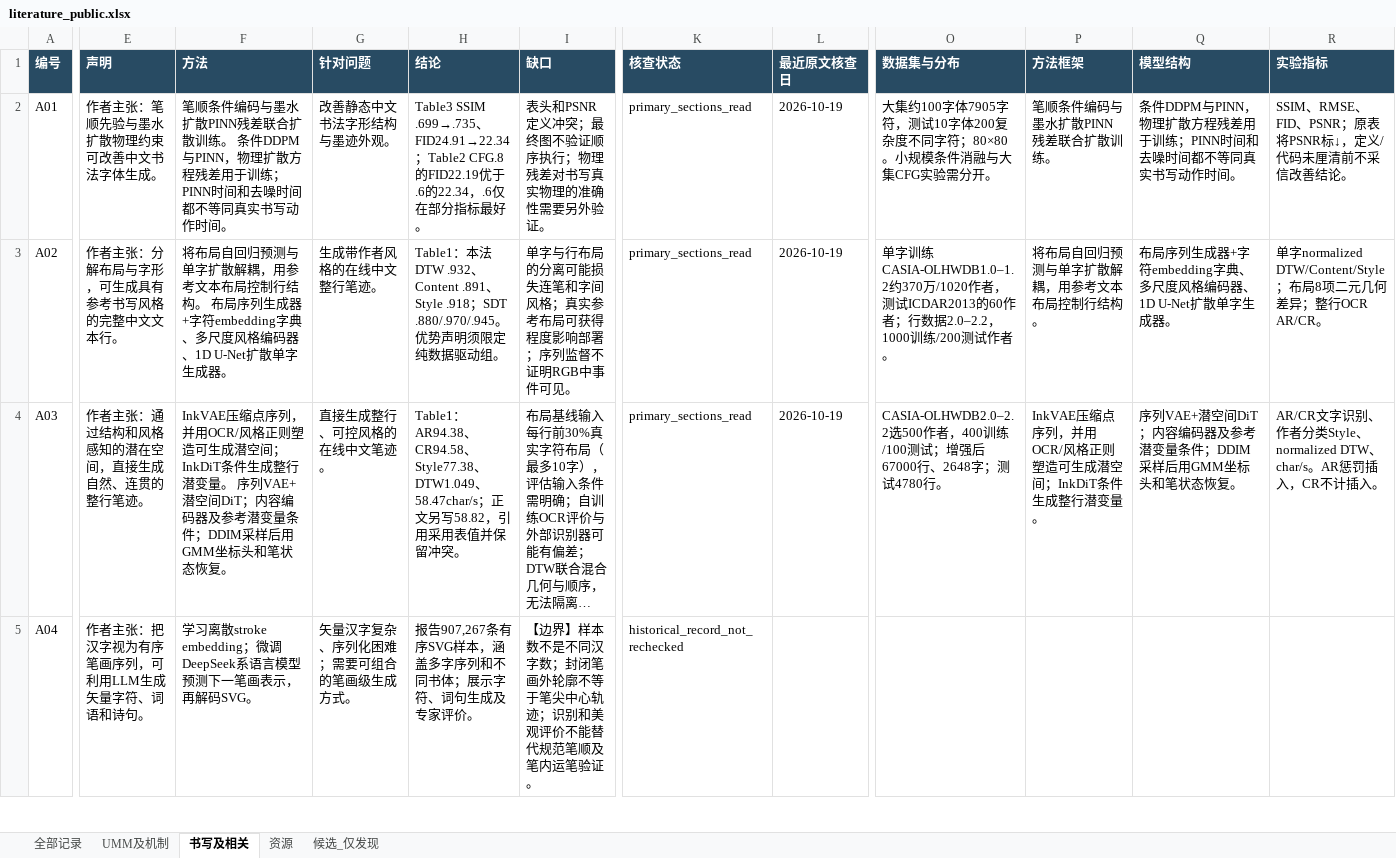
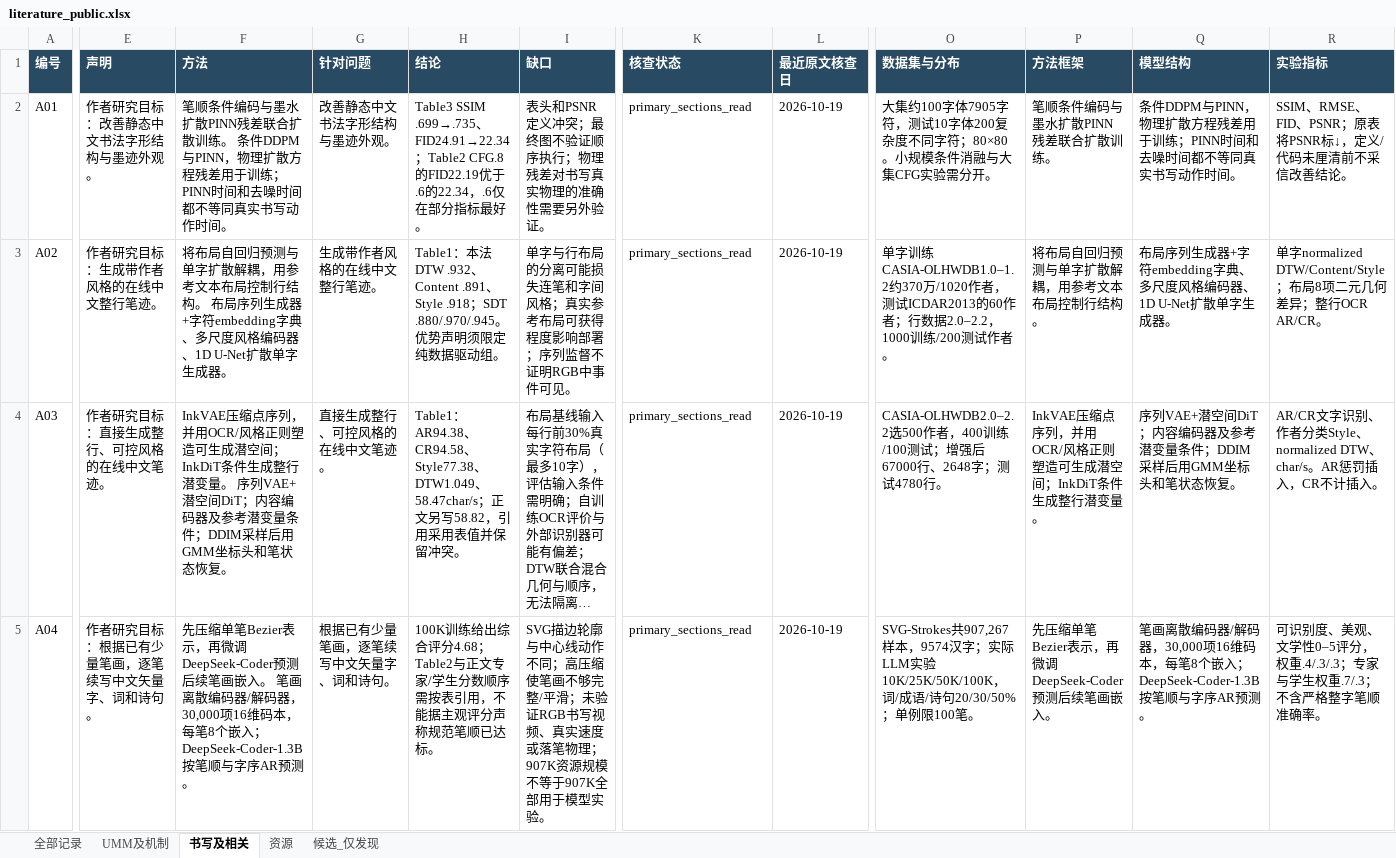
Before and after one commit to lljjcc426/UMM, an Excel workbook: data/literature_public.xlsx, sheet 书写及相关, drawn as a sheet; only a part is shown, gaps mark what is left out; long unchanged cells end in …; values as stored, in another font and other column widths than the file's, no borders; the diff covers the shown part only; the diff names each change by its address in the sheet, - before the commit and + after, or states it on an @@ line.

```diff
--- a/data/literature_public.xlsx (sheet 书写及相关)
+++ b/data/literature_public.xlsx (sheet 书写及相关)
-E2 (声明): 作者主张：笔顺先验与墨水扩散物理约束可改善中文书法字体生成。
+E2 (声明): 作者研究目标：改善静态中文书法字形结构与墨迹外观。
-E3 (声明): 作者主张：分解布局与字形，可生成具有参考书写风格的完整中文文本行。
+E3 (声明): 作者研究目标：生成带作者风格的在线中文整行笔迹。
-E4 (声明): 作者主张：通过结构和风格感知的潜在空间，直接生成自然、连贯的整行笔迹。
+E4 (声明): 作者研究目标：直接生成整行、可控风格的在线中文笔迹。
-E5 (声明): 作者主张：把汉字视为有序笔画序列，可利用LLM生成矢量字符、词语和诗句。
+E5 (声明): 作者研究目标：根据已有少量笔画，逐笔续写中文矢量字、词和诗句。
-F5 (方法): 学习离散stroke embedding；微调DeepSeek系语言模型预测下一笔画表示，再解码SVG。
+F5 (方法): 先压缩单笔Bezier表示，再微调DeepSeek-Coder预测后续笔画嵌入。 笔画离散编码器/解码器，30,000项16维码本，每笔8个嵌入；DeepSeek-Coder-1.3B按笔顺与字序AR预测。
-G5 (针对问题): 矢量汉字复杂、序列化困难；需要可组合的笔画级生成方式。
+G5 (针对问题): 根据已有少量笔画，逐笔续写中文矢量字、词和诗句。
-H5 (结论): 报告907,267条有序SVG样本，涵盖多字序列和不同书体；展示字符、词句生成及专家评价。
+H5 (结论): 100K训练给出综合评分4.68；Table2与正文专家/学生分数顺序需按表引用，不能据主观评分声称规范笔顺已达标。
-I5 (缺口): 【边界】样本数不是不同汉字数；封闭笔画外轮廓不等于笔尖中心轨迹；识别和美观评价不能替代规范笔顺及笔内运笔验证。
+I5 (缺口): SVG描边轮廓与中心线动作不同；高压缩使笔画不够完整/平滑；未验证RGB书写视频、真实速度或落笔物理；907K资源规模不等于907K全部用于模型实验。
-K5 (核查状态): historical_record_not_rechecked
+K5 (核查状态): primary_sections_read
-L5 (最近原文核查日): (empty)
+L5 (最近原文核查日): 2026-10-19
-O5 (数据集与分布): (empty)
+O5 (数据集与分布): SVG-Strokes共907,267样本，9574汉字；实际LLM实验10K/25K/50K/100K，词/成语/诗句20/30/50%；单例限100笔。
-P5 (方法框架): (empty)
+P5 (方法框架): 先压缩单笔Bezier表示，再微调DeepSeek-Coder预测后续笔画嵌入。
-Q5 (模型结构): (empty)
+Q5 (模型结构): 笔画离散编码器/解码器，30,000项16维码本，每笔8个嵌入；DeepSeek-Coder-1.3B按笔顺与字序AR预测。
-R5 (实验指标): (empty)
+R5 (实验指标): 可识别度、美观、文学性0–5评分，权重.4/.3/.3；专家与学生权重.7/.3；不含严格整字笔顺准确率。
```
Also changed, not shown: 1 added row and 359 edited cells elsewhere in this sheet, sheet 全部记录, sheet 资源, sheet UMM及机制, 50 other files.
